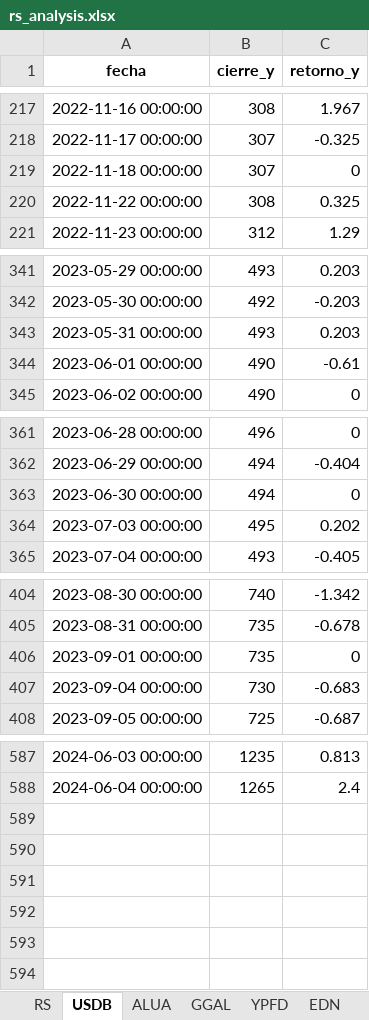
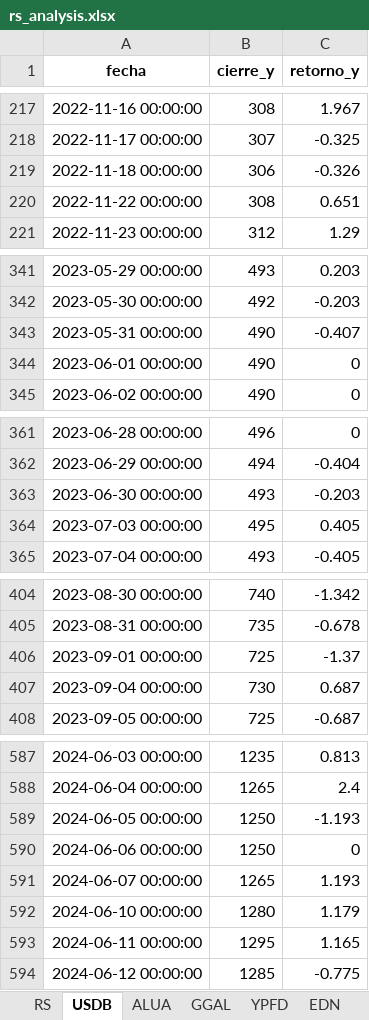
Before and after one commit to facuova/relativeStrange, an Excel workbook: data/output/rs_analysis.xlsx, sheet USDB, drawn as a sheet; only a part is shown, gaps mark what is left out; values as stored, in another font and other column widths than the file's, no borders; the diff covers the shown part only; the diff names each change by its address in the sheet, - before the commit and + after, or states it on an @@ line.

```diff
--- a/data/output/rs_analysis.xlsx (sheet USDB)
+++ b/data/output/rs_analysis.xlsx (sheet USDB)
-B219 (cierre_y): 307
+B219 (cierre_y): 306
-C219 (retorno_y): 0
+C219 (retorno_y): -0.326
-C220 (retorno_y): 0.325
+C220 (retorno_y): 0.651
-B343 (cierre_y): 493
+B343 (cierre_y): 490
-C343 (retorno_y): 0.203
+C343 (retorno_y): -0.407
-C344 (retorno_y): -0.61
+C344 (retorno_y): 0
-B363 (cierre_y): 494
+B363 (cierre_y): 493
-C363 (retorno_y): 0
+C363 (retorno_y): -0.203
-C364 (retorno_y): 0.202
+C364 (retorno_y): 0.405
-B406 (cierre_y): 735
+B406 (cierre_y): 725
-C406 (retorno_y): 0
+C406 (retorno_y): -1.37
-C407 (retorno_y): -0.683
+C407 (retorno_y): 0.687
+row 589: 2024-06-05 00:00:00 | 1250 | -1.193
+row 590: 2024-06-06 00:00:00 | 1250 | 0
+row 591: 2024-06-07 00:00:00 | 1265 | 1.193
+row 592: 2024-06-10 00:00:00 | 1280 | 1.179
+row 593: 2024-06-11 00:00:00 | 1295 | 1.165
+row 594: 2024-06-12 00:00:00 | 1285 | -0.775
```
Also changed, not shown: 29 edited cells elsewhere in this sheet, sheet RS, sheet EDN, sheet ALUA, sheet GGAL, sheet YPFD, data/quotes/alua.xlsx, data/quotes/edn.xlsx, 18 other files.
